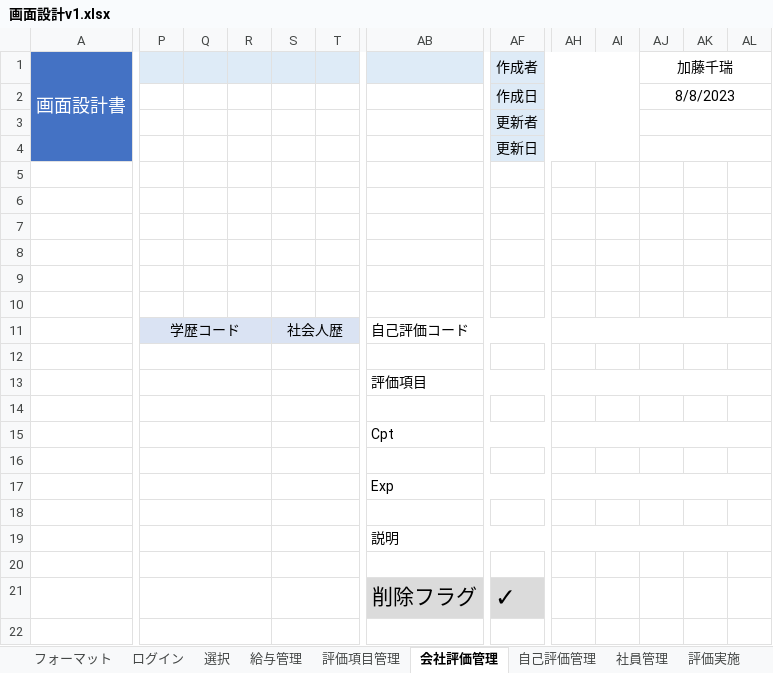
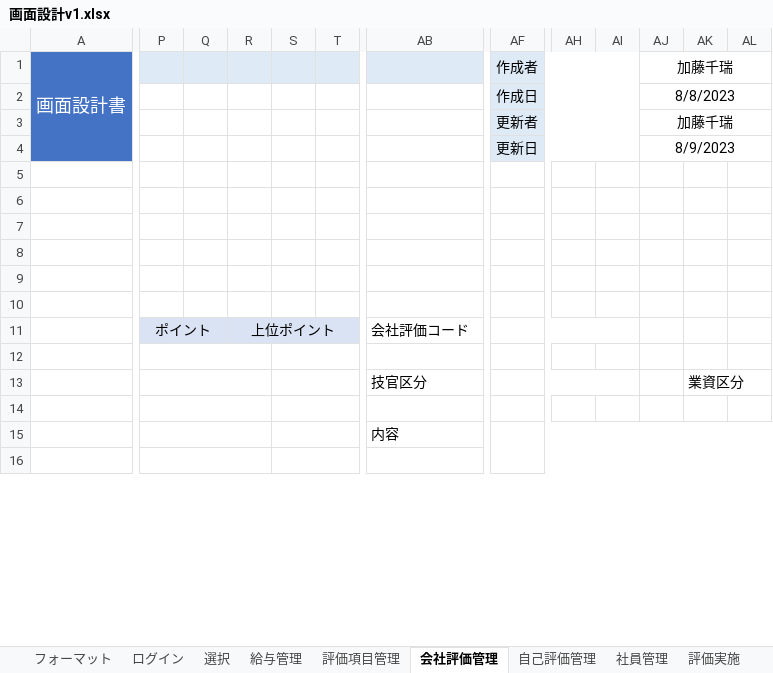
Before and after one commit to neko-zukin/company_evaluation, an Excel workbook: 画面設計v1.xlsx, sheet 会社評価管理, drawn as a sheet; only a part is shown, gaps mark what is left out; values as stored, in another font and other column widths than the file's, no borders; charts and pictures not drawn; removed rows and columns are numbered as before the commit, all else as after; rows hold the shown columns only; the diff covers the shown part only; the diff names each change by its address in the sheet, - before the commit and + after, or states it on an @@ line.

Commit message:
Update 画面設計v1.xlsx

```diff
--- a/画面設計v1.xlsx (sheet 会社評価管理)
+++ b/画面設計v1.xlsx (sheet 会社評価管理)
+column R, empty
-column S, empty
-AJ3: (empty)
+AJ3: 加藤千瑞
-AJ4: (empty)
+AJ4: 8/9/2023
-row 11:  | 学歴コード |  |  | 社会人歴 |  | 自己評価コード
+row 11:  | ポイント |  | 上位ポイント |  |  | 会社評価コード
-P12:R12 merged
+P12:R12 merged
+S12:T12 merged
-row 13:  |  |  |  |  |  | 評価項目
+row 13:  |  |  |  |  |  | 技官区分 |  |  |  |  | 業資区分
-P14:R14 merged
+P14:R14 merged
+S14:T14 merged
-P15:R15 merged
+P15:R15 merged
+S15:T15 merged
-AB15: Cpt
+AB15: 内容
-AB15:AF15 merged
+AF15:AN17 merged
-AH15:AM15 merged
-row 16: (empty)
-row 17:  |  |  |  |  |  | Exp
-row 18: (empty)
-row 19:  |  |  |  |  |  | 説明
-row 20: (empty)
@@ row 21 moved to row 25: 削除フラグ @@
-P22:R22 merged
+P16:R16 merged
+S16:T16 merged
```
Also changed, not shown: 5 added rows and merged cells elsewhere in this sheet, sheet 自己評価, sheet 会社評価, charts or pictures.
